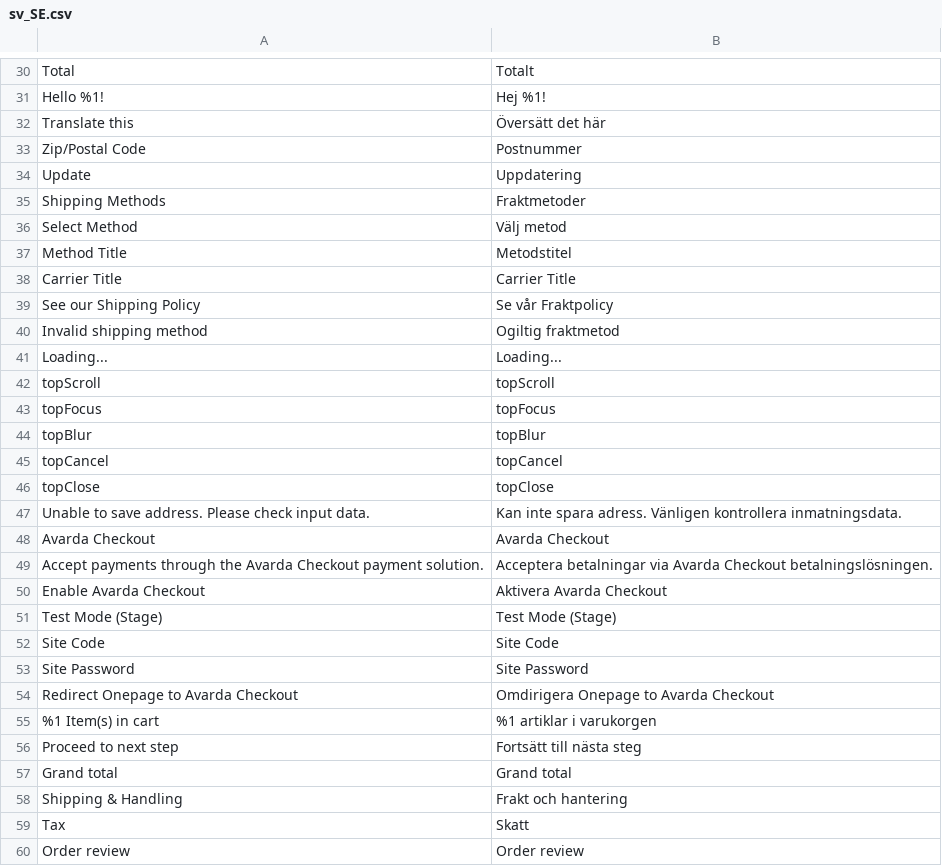
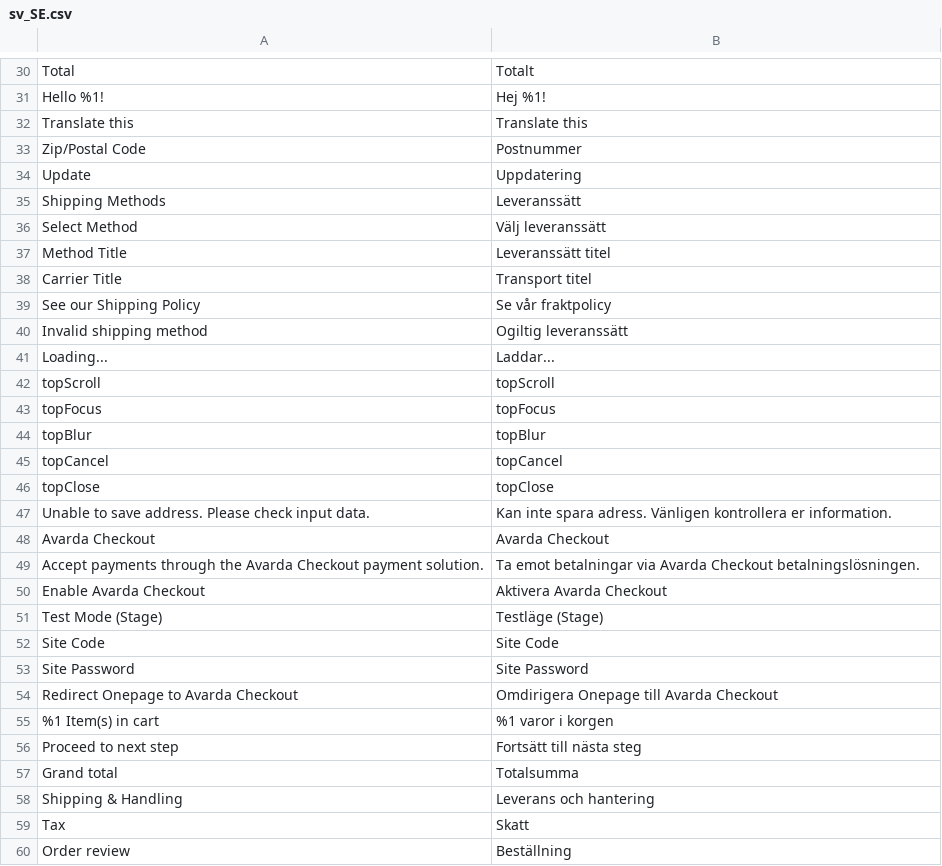
Before and after one commit to johansegerstedt/AvardaM2OPC, a CSV file: i18n/sv_SE.csv, drawn as a sheet; only a part is shown, gaps mark what is left out; the diff covers the shown part only.

```diff
--- a/i18n/sv_SE.csv
+++ b/i18n/sv_SE.csv
@@ -31,12 +31,12 @@ Total,Totalt
 "Hello %1!","Hej %1!"
-"Translate this","Översätt det här"
+"Translate this","Translate this"
 "Zip/Postal Code","Postnummer"
 Update,Uppdatering
-"Shipping Methods","Fraktmetoder"
-"Select Method","Välj metod"
-"Method Title","Metodstitel"
-"Carrier Title","Carrier Title"
-"See our Shipping Policy","Se vår Fraktpolicy"
-"Invalid shipping method","Ogiltig fraktmetod"
-Loading...,Loading...
+"Shipping Methods","Leveranssätt"
+"Select Method","Välj leveranssätt"
+"Method Title","Leveranssätt titel"
+"Carrier Title","Transport titel"
+"See our Shipping Policy","Se vår fraktpolicy"
+"Invalid shipping method","Ogiltig leveranssätt"
+Loading...,Laddar...
 topScroll,topScroll
@@ -46,10 +46,10 @@ topCancel,topCancel
 topClose,topClose
-"Unable to save address. Please check input data.","Kan inte spara adress. Vänligen kontrollera inmatningsdata."
+"Unable to save address. Please check input data.","Kan inte spara adress. Vänligen kontrollera er information."
 "Avarda Checkout","Avarda Checkout"
-"Accept payments through the Avarda Checkout payment solution.","Acceptera betalningar via Avarda Checkout betalningslösningen."
+"Accept payments through the Avarda Checkout payment solution.","Ta emot betalningar via Avarda Checkout betalningslösningen."
 "Enable Avarda Checkout","Aktivera Avarda Checkout"
-"Test Mode (Stage)","Test Mode (Stage)"
+"Test Mode (Stage)","Testläge (Stage)"
 "Site Code","Site Code"
 "Site Password","Site Password"
-"Redirect Onepage to Avarda Checkout","Omdirigera Onepage to Avarda Checkout"
-"%1 Item(s) in cart","%1 artiklar i varukorgen"
+"Redirect Onepage to Avarda Checkout","Omdirigera Onepage till Avarda Checkout"
+"%1 Item(s) in cart","%1 varor i korgen"
@@ -57,2 +57,2 @@ topClose,topClose
-"Grand total", "Grand total"
-"Shipping & Handling", "Frakt och hantering"
+"Grand total","Totalsumma"
+"Shipping & Handling","Leverans och hantering"
@@ -60 +60 @@ Tax, Skatt
-"Order review", "Order review"
+"Order review","Beställning"
```
Also changed, not shown: 19 edited cells elsewhere in this file.
